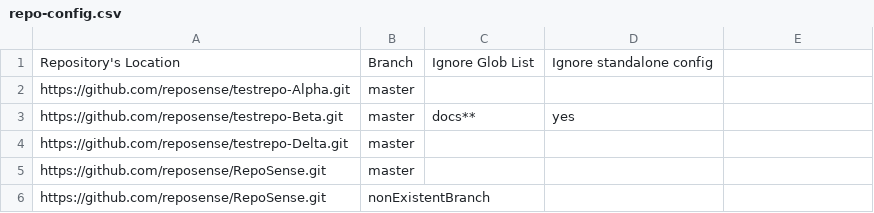
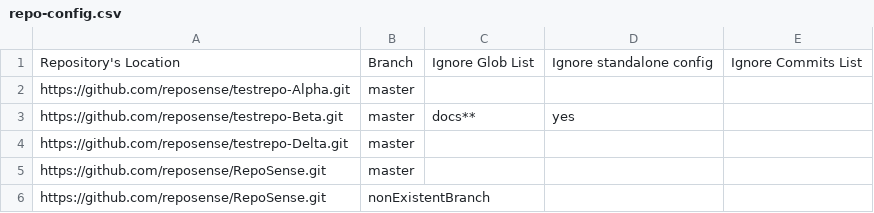
Before and after one commit to reposense/RepoSense, a CSV file: repo-config.csv, drawn as a sheet; the diff names each change by its address in the sheet, - before the commit and + after, or states it on an @@ line.

```diff
--- a/repo-config.csv
+++ b/repo-config.csv
-E1: (empty)
+E1: Ignore Commits List
```
Also changed, not shown: src/functional/resources/repo-config.csv, 26 other files.
